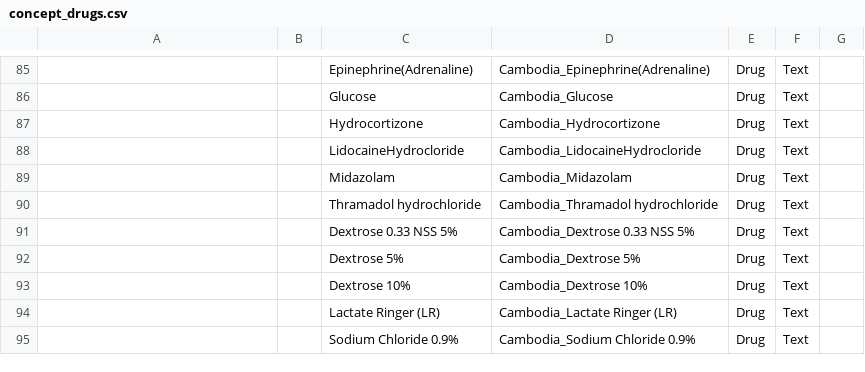
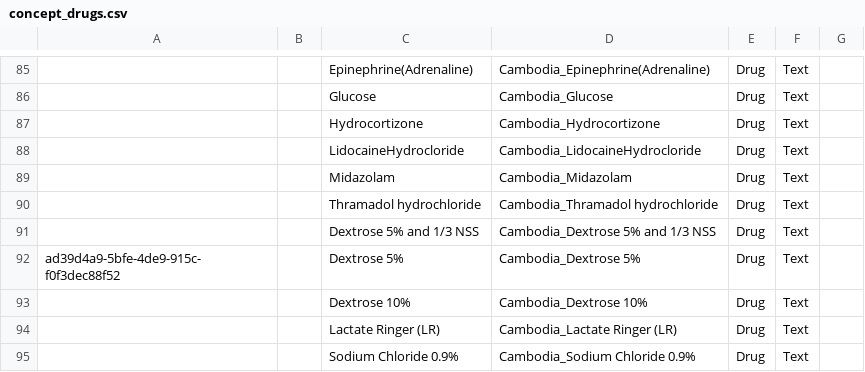
Before and after one commit to rbuisson/openmrs-config-omrs2018, a CSV file: configuration/concepts/concept_drugs.csv, drawn as a sheet; only a part is shown, gaps mark what is left out; the diff names each change by its address in the sheet, - before the commit and + after, or states it on an @@ line.

Commit message:
TLC-28: Set a UUID to 'Dextrose 5%' concept to workaround bug (see MRSCMNS-70)
	modified:   configuration/concepts/concept_drugs.csv
	modified:   configuration/drugs/drugs.csv

```diff
--- a/configuration/concepts/concept_drugs.csv
+++ b/configuration/concepts/concept_drugs.csv
-C91: Dextrose 0.33 NSS 5%
+C91: Dextrose 5% and 1/3 NSS
-D91: Cambodia_Dextrose 0.33 NSS 5%
+D91: Cambodia_Dextrose 5% and 1/3 NSS
-A92: (empty)
+A92: ad39d4a9-5bfe-4de9-915c-f0f3dec88f52
```
Also changed, not shown: configuration/drugs/drugs.csv.
